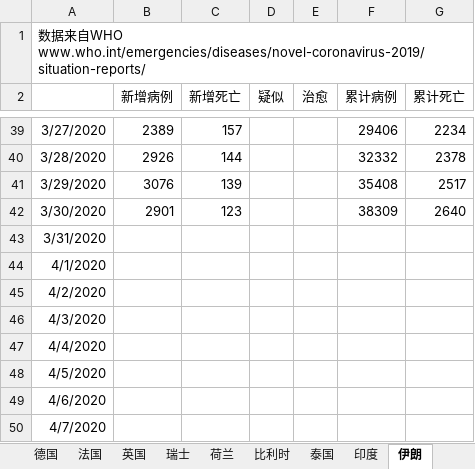
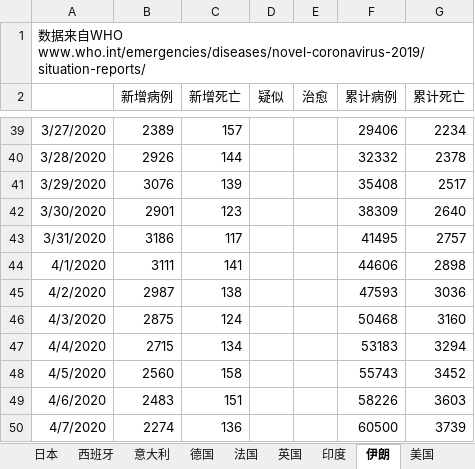
Before and after one commit to 3082455059/nCoV-SIR, an Excel workbook: Foreign_Countries_nCoV_2020.xlsx, sheet 伊朗, drawn as a sheet; only a part is shown, gaps mark what is left out; values as stored, in another font and other column widths than the file's, no borders; the diff covers the shown part only; the diff names each change by its address in the sheet, - before the commit and + after, or states it on an @@ line.

```diff
--- a/Foreign_Countries_nCoV_2020.xlsx (sheet 伊朗)
+++ b/Foreign_Countries_nCoV_2020.xlsx (sheet 伊朗)
-B43 (新增病例): (empty)
+B43 (新增病例): 3186
-C43 (新增死亡): (empty)
+C43 (新增死亡): 117
-F43 (累计病例): (empty)
+F43 (累计病例): 41495
-G43 (累计死亡): (empty)
+G43 (累计死亡): 2757
-B44 (新增病例): (empty)
+B44 (新增病例): 3111
-C44 (新增死亡): (empty)
+C44 (新增死亡): 141
-F44 (累计病例): (empty)
+F44 (累计病例): 44606
-G44 (累计死亡): (empty)
+G44 (累计死亡): 2898
-B45 (新增病例): (empty)
+B45 (新增病例): 2987
-C45 (新增死亡): (empty)
+C45 (新增死亡): 138
-F45 (累计病例): (empty)
+F45 (累计病例): 47593
-G45 (累计死亡): (empty)
+G45 (累计死亡): 3036
-B46 (新增病例): (empty)
+B46 (新增病例): 2875
-C46 (新增死亡): (empty)
+C46 (新增死亡): 124
-F46 (累计病例): (empty)
+F46 (累计病例): 50468
-G46 (累计死亡): (empty)
+G46 (累计死亡): 3160
-B47 (新增病例): (empty)
+B47 (新增病例): 2715
-C47 (新增死亡): (empty)
+C47 (新增死亡): 134
-F47 (累计病例): (empty)
+F47 (累计病例): 53183
-G47 (累计死亡): (empty)
+G47 (累计死亡): 3294
-B48 (新增病例): (empty)
+B48 (新增病例): 2560
-C48 (新增死亡): (empty)
+C48 (新增死亡): 158
-F48 (累计病例): (empty)
+F48 (累计病例): 55743
-G48 (累计死亡): (empty)
+G48 (累计死亡): 3452
-B49 (新增病例): (empty)
+B49 (新增病例): 2483
-C49 (新增死亡): (empty)
+C49 (新增死亡): 151
-F49 (累计病例): (empty)
+F49 (累计病例): 58226
-G49 (累计死亡): (empty)
+G49 (累计死亡): 3603
-B50 (新增病例): (empty)
+B50 (新增病例): 2274
-C50 (新增死亡): (empty)
+C50 (新增死亡): 136
-F50 (累计病例): (empty)
+F50 (累计病例): 60500
-G50 (累计死亡): (empty)
+G50 (累计死亡): 3739
```
Also changed, not shown: 14 edited cells elsewhere in this sheet, sheet 美国, sheet 德国, sheet 法国, sheet 英国, sheet 西班牙, sheet 日本, 9 more sheets, other sheet tabs.
